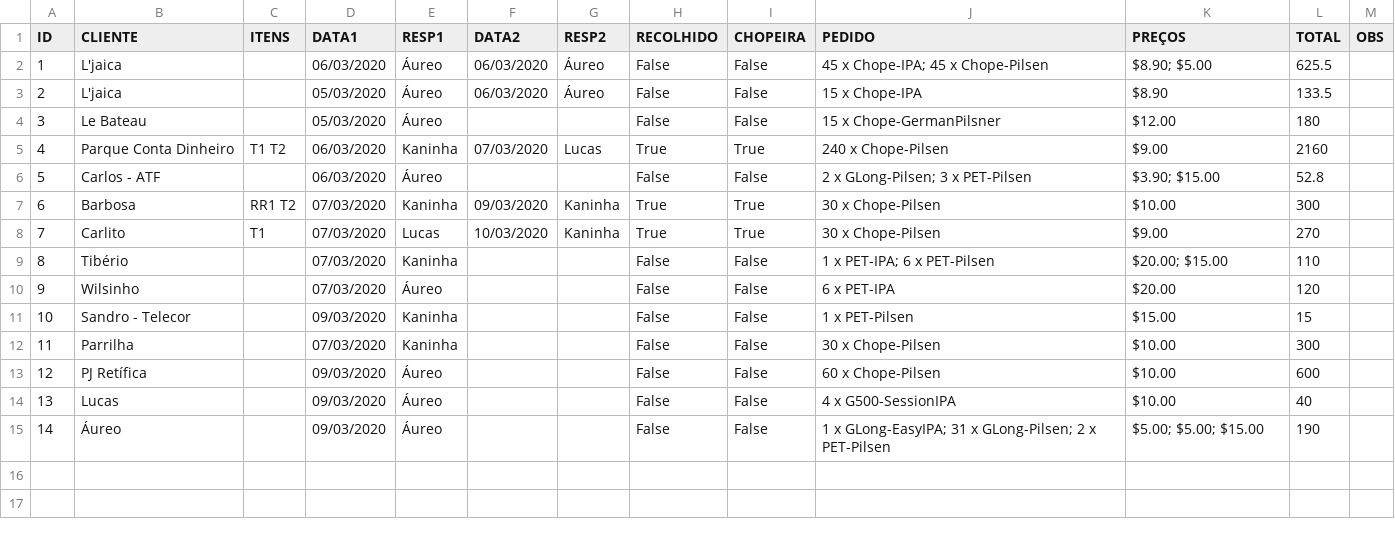
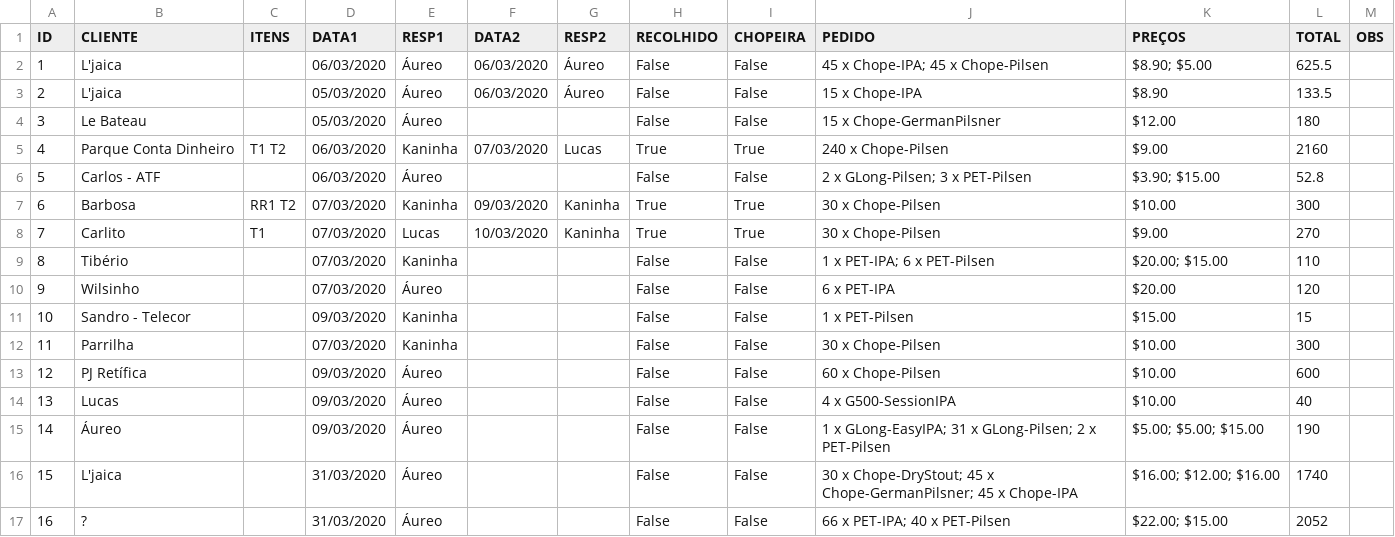
Before and after one commit to pires11d/stockcontrol, a CSV file: StockSetup/SetupFiles/ChoppExpress/tableOrders.csv, drawn as a sheet.

Commit message:
Improved GraphForm's plot interaction with the mouse hover action;  updated stock tables

```diff
--- a/StockSetup/SetupFiles/ChoppExpress/tableOrders.csv
+++ b/StockSetup/SetupFiles/ChoppExpress/tableOrders.csv
@@ -15 +15,3 @@ ID|CLIENTE|ITENS|DATA1|RESP1|DATA2|RESP2|RECOLHIDO|CHOPEIRA|PEDIDO|PREÇOS|TOTAL
 14|Áureo||09/03/2020|Áureo|||False|False|1 x GLong-EasyIPA; 31 x GLong-Pilsen; 2 x PET-Pilsen|$5.00; $5.00; $15.00|190|
+15|L'jaica||31/03/2020|Áureo|||False|False|30 x Chope-DryStout; 45 x Chope-GermanPilsner; 45 x Chope-IPA|$16.00; $12.00; $16.00|1740|
+16|?||31/03/2020|Áureo|||False|False|66 x PET-IPA; 40 x PET-Pilsen|$22.00; $15.00|2052|
```
Also changed, not shown: StockSetup/SetupFiles/ChoppExpress/Chope_GermanPilsner.csv, StockSetup/SetupFiles/ChoppExpress/Chope_IPA.csv, 34 other files.
